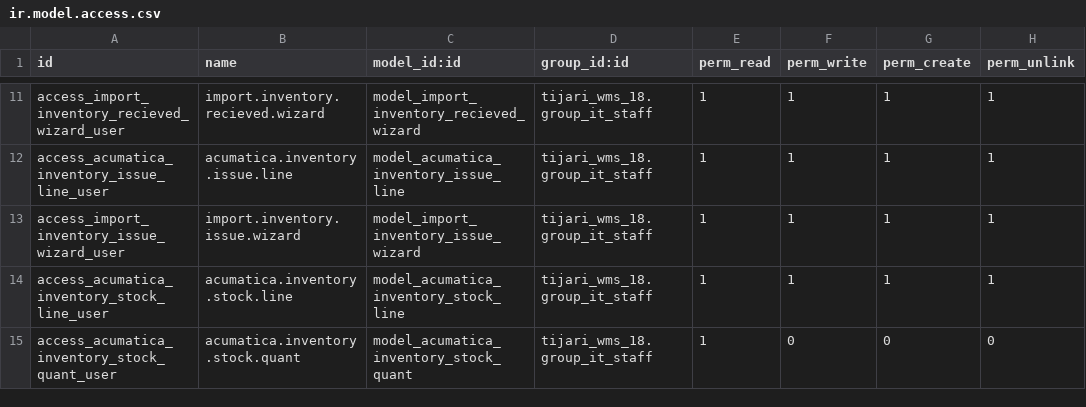
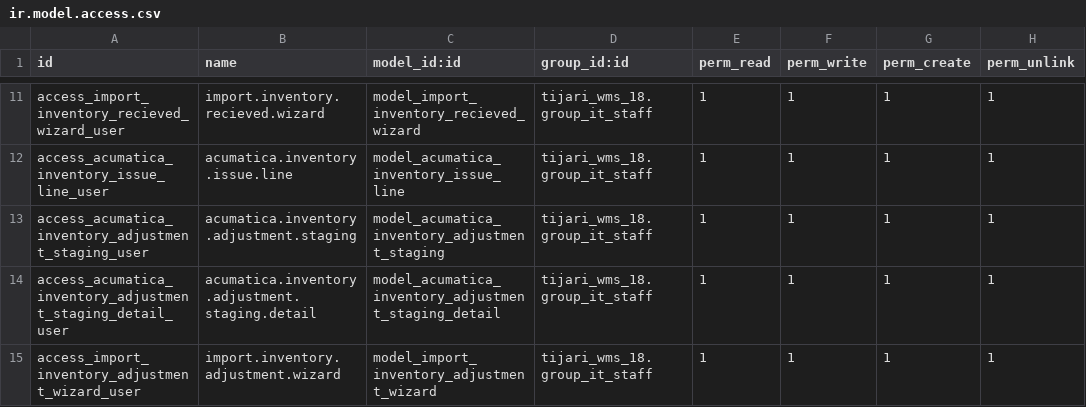
Before and after one commit to Agilar011/WMS-Tijari, a CSV file: acumatica_all_import/security/ir.model.access.csv, drawn as a sheet; only a part is shown, gaps mark what is left out; the shorter side is filled out with more unchanged rows; the diff covers the shown part only; the diff names each change by its address in the sheet, - before the commit and + after, or states it on an @@ line.

```diff
--- a/acumatica_all_import/security/ir.model.access.csv
+++ b/acumatica_all_import/security/ir.model.access.csv
+row 13: access_acumatica_inventory_adjustment_staging_user | acumatica.inventory.adjustment.staging | model_acumatica_inventory_adjustment_staging | tijari_wms_18.group_it_staff | 1 | 1 | 1 | 1
+row 14: access_acumatica_inventory_adjustment_staging_detail_user | acumatica.inventory.adjustment.staging.detail | model_acumatica_inventory_adjustment_staging_detail | tijari_wms_18.group_it_staff | 1 | 1 | 1 | 1
+row 15: access_import_inventory_adjustment_wizard_user | import.inventory.adjustment.wizard | model_import_inventory_adjustment_wizard | tijari_wms_18.group_it_staff | 1 | 1 | 1 | 1
```
Also changed, not shown: 10 added rows elsewhere in this file, 41 other files.
